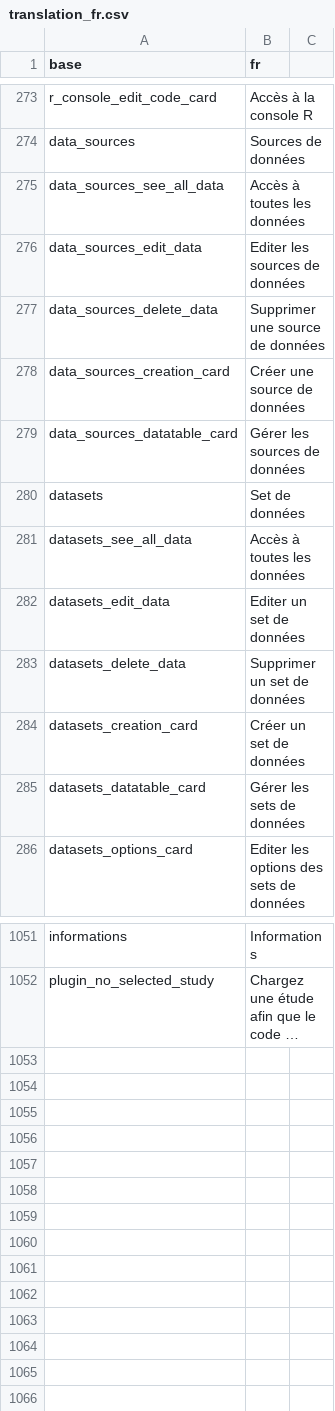
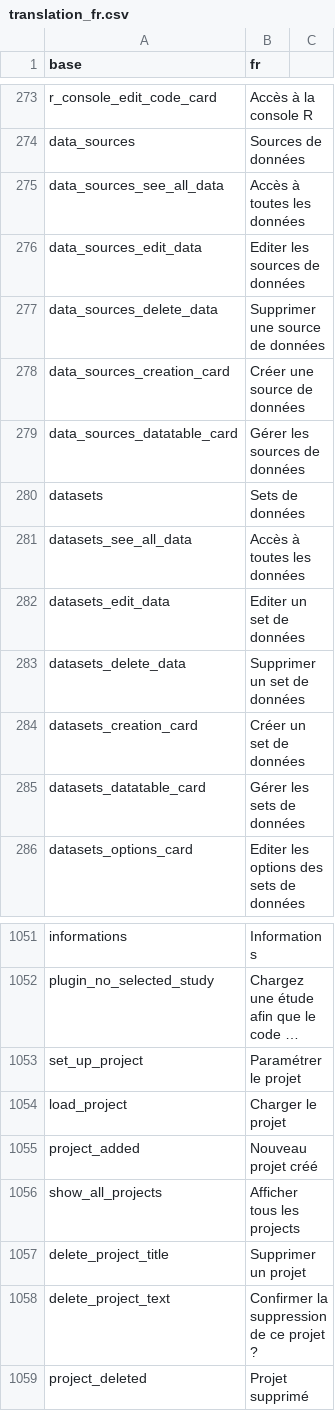
Before and after one commit to BorisDelange/LinkR, a CSV file: inst/translations/translation_fr.csv, drawn as a sheet; only a part is shown, gaps mark what is left out; long unchanged cells end in …; the diff names each change by its address in the sheet, - before the commit and + after, or states it on an @@ line.

Commit message:
Add and remove a project

```diff
--- a/inst/translations/translation_fr.csv
+++ b/inst/translations/translation_fr.csv
-B280 (fr): Set de données
+B280 (fr): Sets de données
+row 1053: set_up_project | Paramétrer le projet
+row 1054: load_project | Charger le projet
+row 1055: project_added | Nouveau projet créé
+row 1056: show_all_projects | Afficher tous les projects
+row 1057: delete_project_title | Supprimer un projet
+row 1058: delete_project_text | Confirmer la suppression de ce projet ?
+row 1059: project_deleted | Projet supprimé
```
Also changed, not shown: inst/translations/translation_en.csv, 13 other files.
